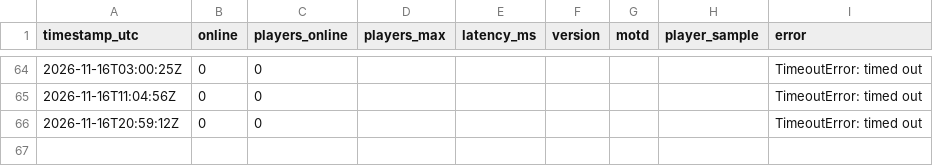
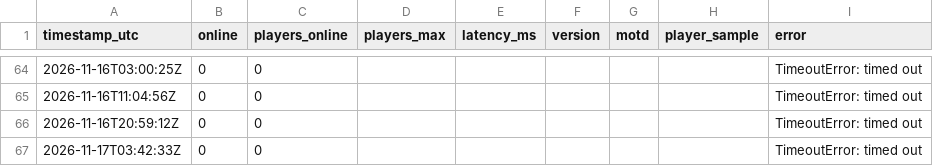
Before and after one commit to xadminister/OOMF-Records, a CSV file: logs/player_log.csv, drawn as a sheet; only a part is shown, gaps mark what is left out.

Commit message:
Log 2026-11-17 03:43 UTC

```diff
--- a/logs/player_log.csv
+++ b/logs/player_log.csv
@@ -66 +66,2 @@ timestamp_utc,online,players_online,players_max,latency_ms,version,motd,player_s
 2026-11-16T20:59:12Z,0,0,,,,,,TimeoutError: timed out
+2026-11-17T03:42:33Z,0,0,,,,,,TimeoutError: timed out
```
